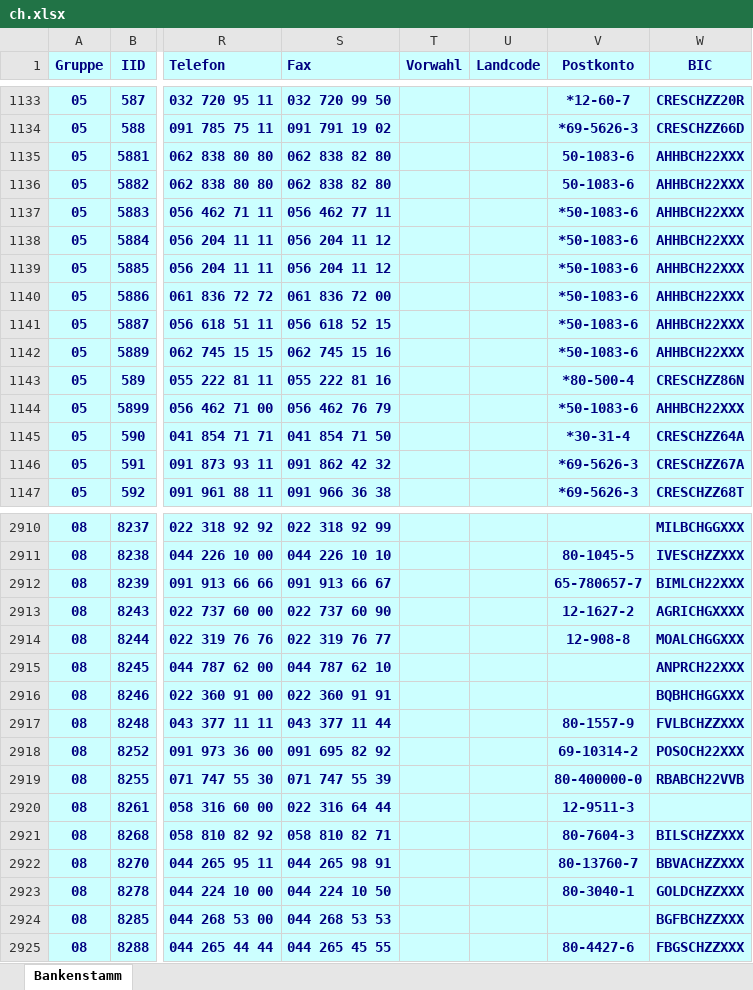
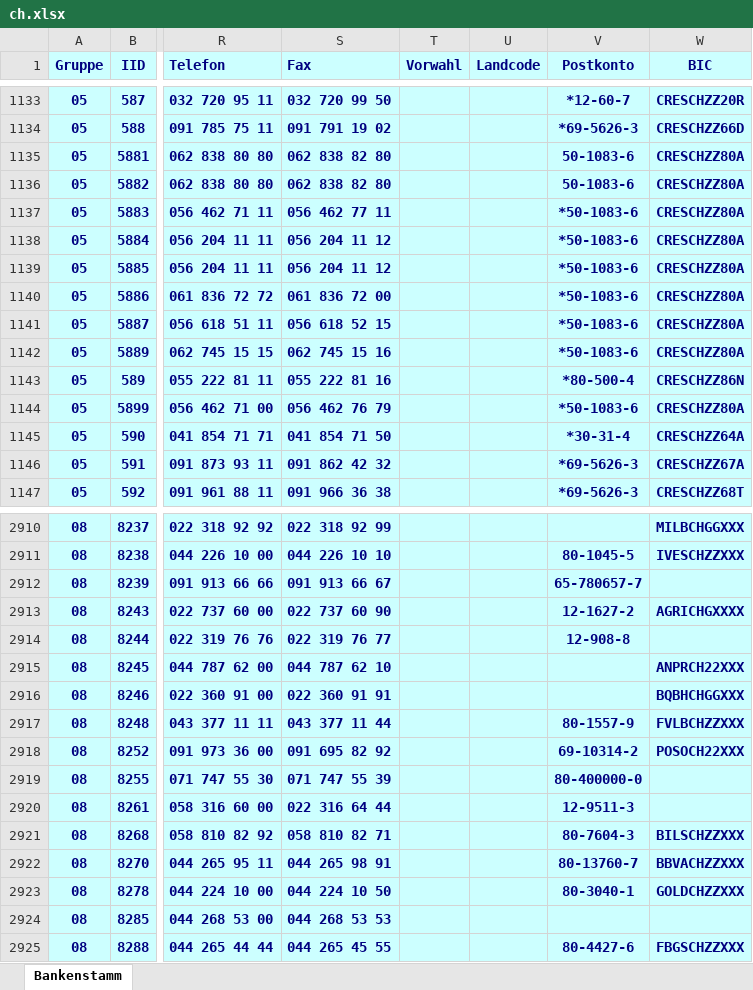
Before and after one commit to marcapo/goiban-data-loader, an Excel workbook: data/ch.xlsx, sheet Bankenstamm, drawn as a sheet; only a part is shown, gaps mark what is left out; values as stored, in another font and other column widths than the file's, no borders; the diff covers the shown part only; the diff names each change by its address in the sheet, - before the commit and + after, or states it on an @@ line.

```diff
--- a/data/ch.xlsx (sheet Bankenstamm)
+++ b/data/ch.xlsx (sheet Bankenstamm)
-W1135:W1142 (BIC): AHHBCH22XXX
+W1135:W1142 (BIC): CRESCHZZ80A
-W1144 (BIC): AHHBCH22XXX
+W1144 (BIC): CRESCHZZ80A
-W2912 (BIC): BIMLCH22XXX
+W2912 (BIC): (empty)
-W2914 (BIC): MOALCHGGXXX
+W2914 (BIC): (empty)
-W2919 (BIC): RBABCH22VVB
+W2919 (BIC): (empty)
-W2924 (BIC): BGFBCHZZXXX
+W2924 (BIC): (empty)
```
Also changed, not shown: 16 edited cells elsewhere in this sheet, 2 other files.
